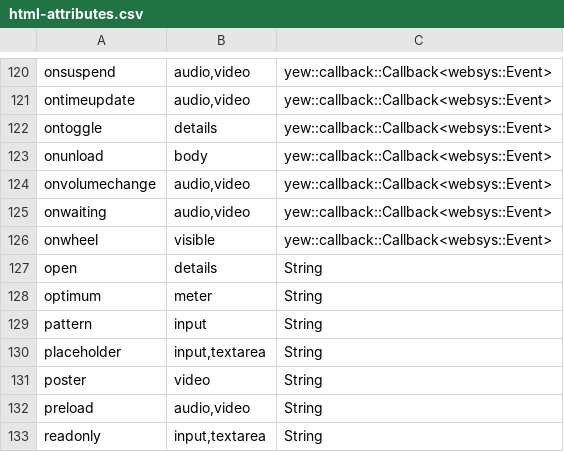
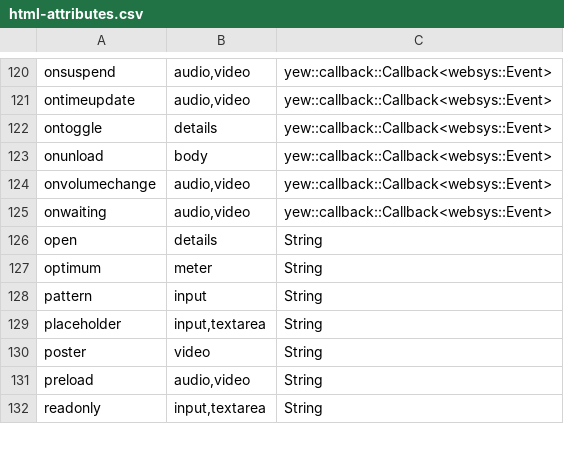
Before and after one commit to oxabz/yew-html-attributes, a CSV file: yew-attributes-macro-derive/src/html-attributes.csv, drawn as a sheet; only a part is shown, gaps mark what is left out.

Commit message:
removing onwheel because bugged

```diff
--- a/yew-attributes-macro-derive/src/html-attributes.csv
+++ b/yew-attributes-macro-derive/src/html-attributes.csv
@@ -125,3 +125,2 @@ onvolumechange,"audio,video",yew::callback::Callback<websys::Event>
 onwaiting,"audio,video",yew::callback::Callback<websys::Event>
-onwheel,"visible",yew::callback::Callback<websys::Event>
 open,details,String
```
